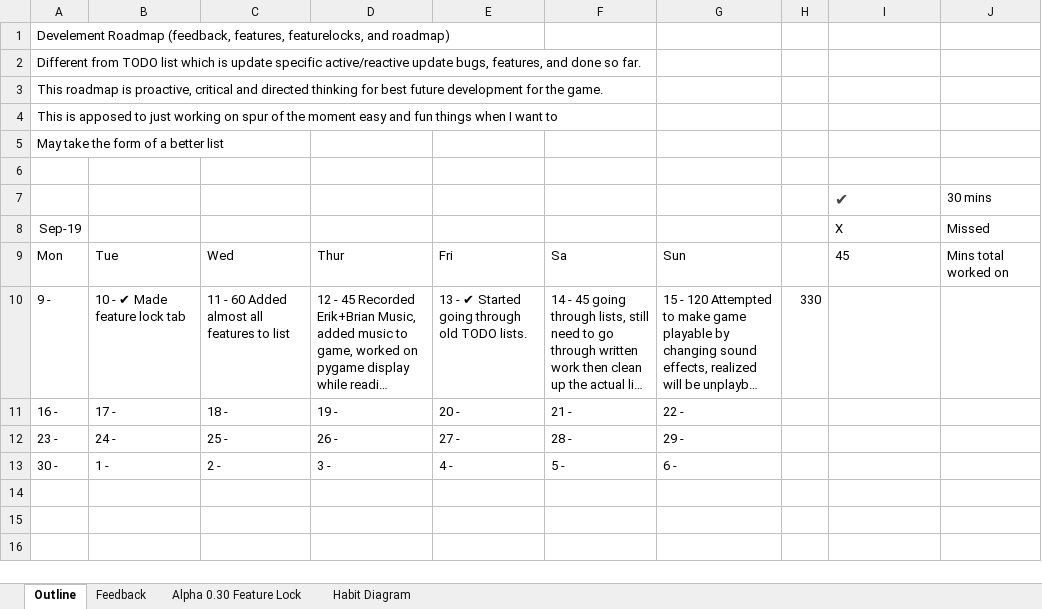
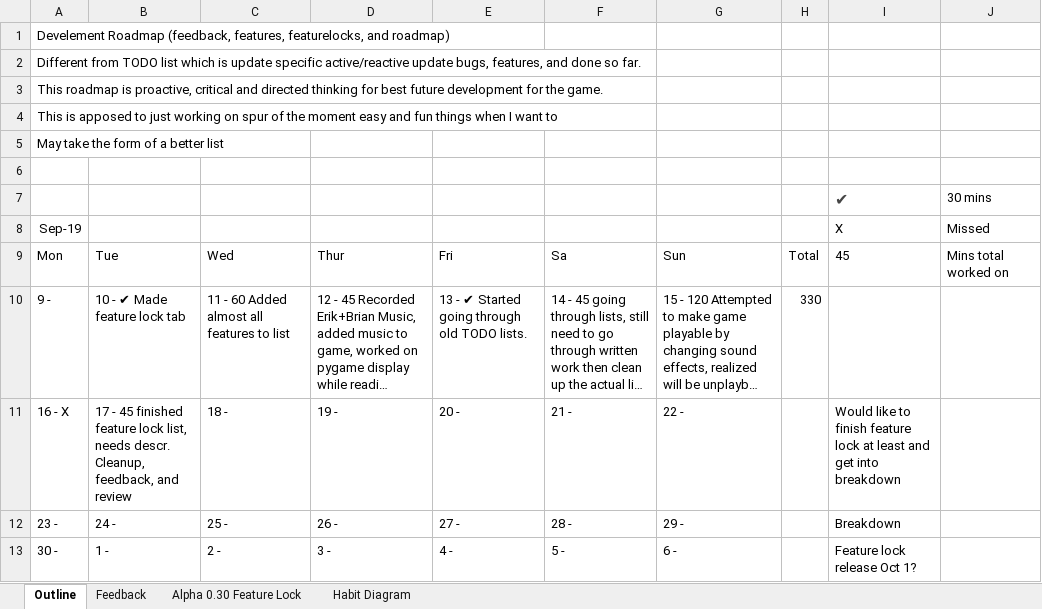
Before and after one commit to MitchellLemieux/EngPhysAdventure, an Excel workbook: Dev/EBTA Developent Roadmap.xlsx, sheet Outline, drawn as a sheet; long unchanged cells end in …; values as stored, in another font and other column widths than the file's, no borders; the diff names each change by its address in the sheet, - before the commit and + after, or states it on an @@ line.

Commit message:
Finished features list overview. Needs refinement

```diff
--- a/Dev/EBTA Developent Roadmap.xlsx (sheet Outline)
+++ b/Dev/EBTA Developent Roadmap.xlsx (sheet Outline)
-H9: (empty)
+H9: Total
-A11: 16 -
+A11: 16 - X
-B11: 17 -
+B11: 17 - 45 finished feature lock list, needs descr. Cleanup, feedback, and review
-I11: (empty)
+I11: Would like to finish feature lock at least and get into breakdown
-I12: (empty)
+I12: Breakdown
-I13: (empty)
+I13: Feature lock release Oct 1?
```
Also changed, not shown: sheet Alpha 0.30 Feature Lock, sheet Feedback.
